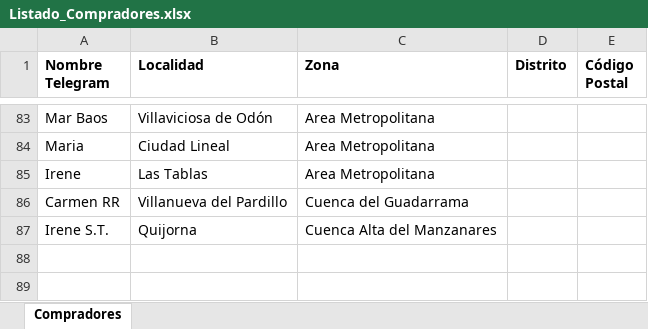
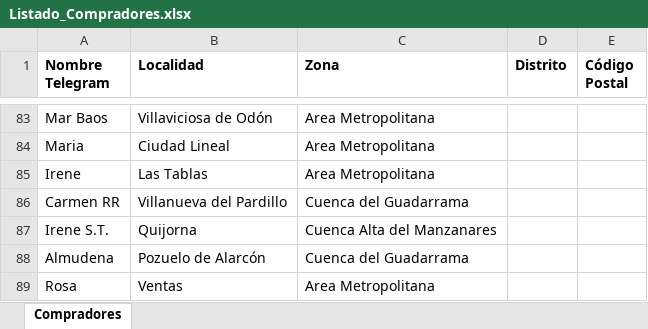
Before and after one commit to deagricultoraconsumidor/deagricultoraconsumidor.github.io, an Excel workbook: madrid/Listado_Compradores.xlsx, sheet Compradores, drawn as a sheet; only a part is shown, gaps mark what is left out; values as stored, in another font and other column widths than the file's, no borders; charts and pictures not drawn; the diff names each change by its address in the sheet, - before the commit and + after, or states it on an @@ line.

```diff
--- a/madrid/Listado_Compradores.xlsx (sheet Compradores)
+++ b/madrid/Listado_Compradores.xlsx (sheet Compradores)
+row 88: Almudena | Pozuelo de Alarcón | Cuenca del Guadarrama
+row 89: Rosa | Ventas | Area Metropolitana
```
Also changed, not shown: charts or pictures, 1 other file.
